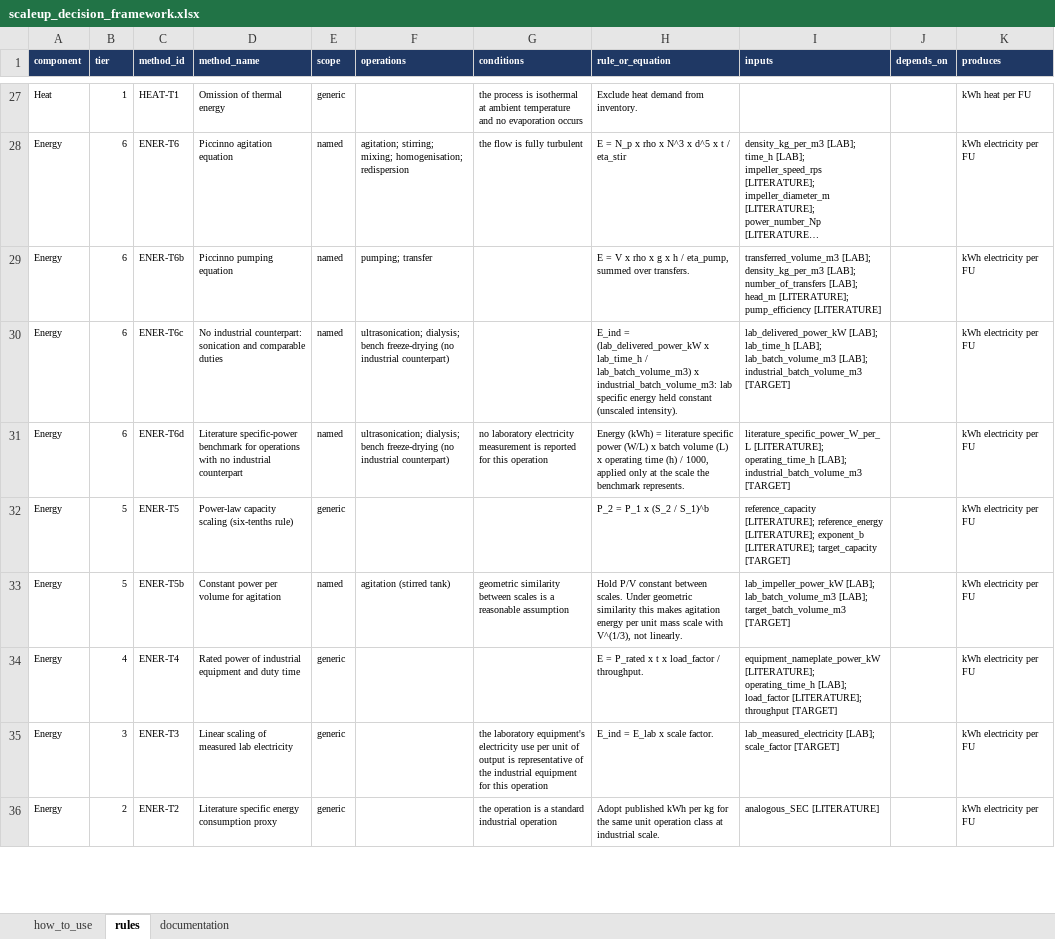
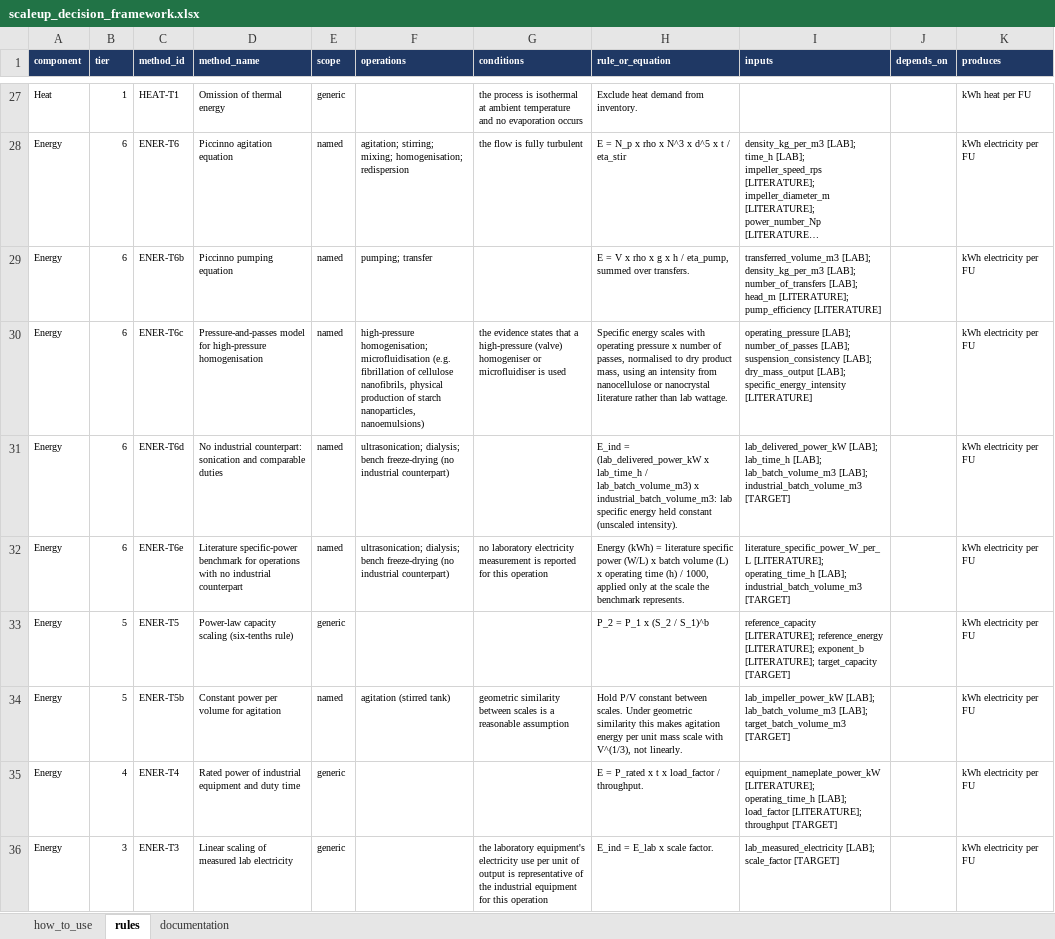
Before and after one commit to janecww/exante-agents, an Excel workbook: src/skills/scaleup_decision_framework.xlsx, sheet rules, drawn as a sheet; only a part is shown, gaps mark what is left out; the shorter side is filled out with more unchanged rows; long unchanged cells end in …; values as stored, in another font and other column widths than the file's, no borders; the diff names each change by its address in the sheet, - before the commit and + after, or states it on an @@ line.

Commit message:
Restore ENER-T6c (high-pressure homogenisation), gated on the evidence
Reverses the removal in 9031f8a: high-pressure homogenisation is a real,
often dominant electricity use in other bio-based routes (cellulose
nanofibrils, physical starch nanoparticles, nanoemulsions), though not in
acid-hydrolysis nanocrystal routes.

- Original IDs back: ENER-T6c high-pressure, ENER-T6d sonication,
  ENER-T6e literature specific power (as in the manuscript and earlier
  outputs). 37 rules.
- ENER-T6: "agitation; stirring; mixing; homogenisation; redispersion".
- ENER-T6c: named high-pressure operations, with the condition that the
  evidence states a high-pressure (valve) homogeniser or microfluidiser,
  so the agent cannot infer it from the word "homogenising".
- Kept from 9031f8a: cut-off thresholds checked by code.

Offline tests: 370 pass.

```diff
--- a/src/skills/scaleup_decision_framework.xlsx (sheet rules)
+++ b/src/skills/scaleup_decision_framework.xlsx (sheet rules)
-D30 (method_name): No industrial counterpart: sonication and comparable duties
+D30 (method_name): Pressure-and-passes model for high-pressure homogenisation
-F30 (operations): ultrasonication; dialysis; bench freeze-drying (no industrial counterpart)
+F30 (operations): high-pressure homogenisation; microfluidisation (e.g. fibrillation of cellulose nanofibrils, physical production of starch nanoparticles, nanoemulsions)
-G30 (conditions): (empty)
+G30 (conditions): the evidence states that a high-pressure (valve) homogeniser or microfluidiser is used
-H30 (rule_or_equation): E_ind = (lab_delivered_power_kW x lab_time_h / lab_batch_volume_m3) x industrial_batch_volume_m3: lab specific energy held constant (unscaled intensity).
+H30 (rule_or_equation): Specific energy scales with operating pressure x number of passes, normalised to dry product mass, using an intensity from nanocellulose or nanocrystal literature rather than lab wattage.
-I30 (inputs): lab_delivered_power_kW [LAB]; lab_time_h [LAB]; lab_batch_volume_m3 [LAB]; industrial_batch_volume_m3 [TARGET]
+I30 (inputs): operating_pressure [LAB]; number_of_passes [LAB]; suspension_consistency [LAB]; dry_mass_output [LAB]; specific_energy_intensity [LITERATURE]
-D31 (method_name): Literature specific-power benchmark for operations with no industrial counterpart
+D31 (method_name): No industrial counterpart: sonication and comparable duties
-G31 (conditions): no laboratory electricity measurement is reported for this operation
+G31 (conditions): (empty)
-H31 (rule_or_equation): Energy (kWh) = literature specific power (W/L) x batch volume (L) x operating time (h) / 1000, applied only at the scale the benchmark represents.
+H31 (rule_or_equation): E_ind = (lab_delivered_power_kW x lab_time_h / lab_batch_volume_m3) x industrial_batch_volume_m3: lab specific energy held constant (unscaled intensity).
-I31 (inputs): literature_specific_power_W_per_L [LITERATURE]; operating_time_h [LAB]; industrial_batch_volume_m3…
+I31 (inputs): lab_delivered_power_kW [LAB]; lab_time_h [LAB]; lab_batch_volume_m3 [LAB]; industrial_batch_volume_m3…
+row 32: Energy | 6 | ENER-T6e | Literature specific-power benchmark for operations with no industrial counterpart | named | ultrasonication; dialysis; bench freeze-drying (no industrial counterpart) | no laboratory electricity measurement is reported for this operation | Energy (kWh) = literature specific power (W/L) x batch volume (L) x operating time (h) / 1000, applied only at the scale the benchmark represents. | literature_specific_power_W_per_L [LITERATURE]; operating_time_h [LAB]; industrial_batch_volume_m3 [TARGET] |  | kWh electricity per FU
```
Also changed, not shown: sheet documentation, 1 other file.
